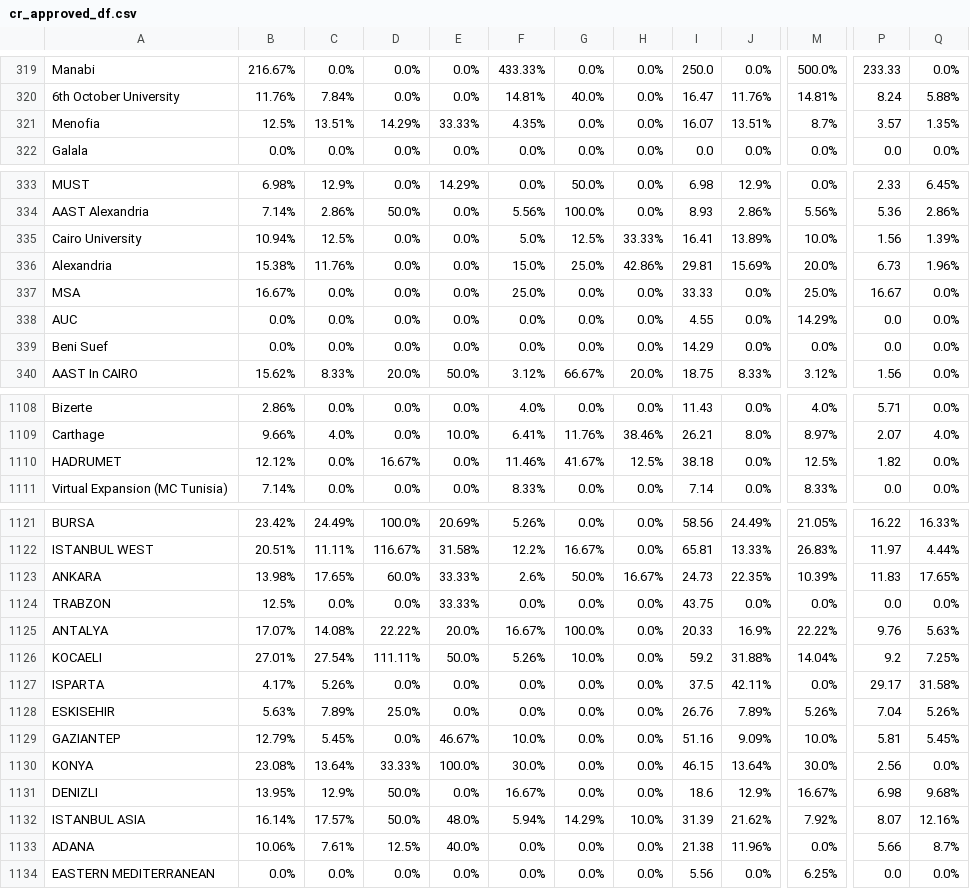
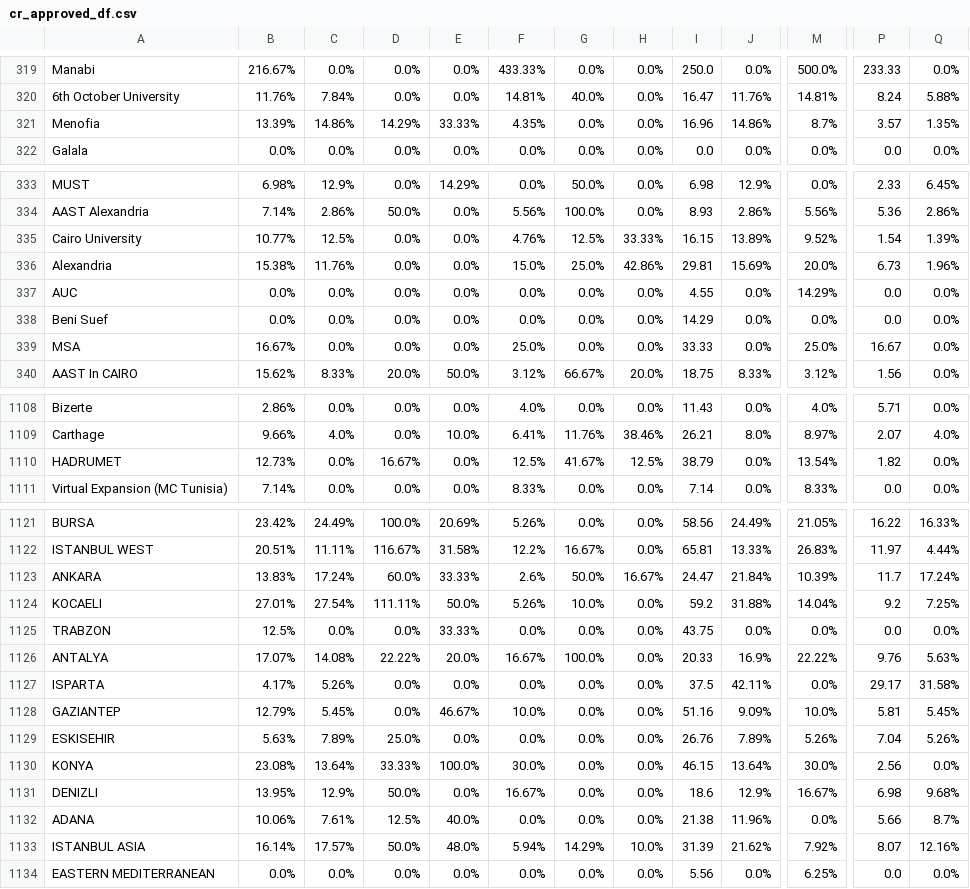
Before and after one commit to AIESEC-LK/data-pipeline, a CSV file: cr_approved_df.csv, drawn as a sheet; only a part is shown, gaps mark what is left out; the diff covers the shown part only; the diff names each change by its address in the sheet, - before the commit and + after, or states it on an @@ line.

```diff
--- a/cr_approved_df.csv
+++ b/cr_approved_df.csv
-B321: 12.5%
+B321: 13.39%
-C321: 13.51%
+C321: 14.86%
-I321: 16.07
+I321: 16.96
-J321: 13.51%
+J321: 14.86%
-B335: 10.94%
+B335: 10.77%
-F335: 5.0%
+F335: 4.76%
-I335: 16.41
+I335: 16.15
-M335: 10.0%
+M335: 9.52%
-P335: 1.56
+P335: 1.54
@@ row 337 moved to row 339: MSA @@
-B1110: 12.12%
+B1110: 12.73%
-F1110: 11.46%
+F1110: 12.5%
-I1110: 38.18
+I1110: 38.79
-M1110: 12.5%
+M1110: 13.54%
-B1123: 13.98%
+B1123: 13.83%
-C1123: 17.65%
+C1123: 17.24%
-I1123: 24.73
+I1123: 24.47
-J1123: 22.35%
+J1123: 21.84%
-P1123: 11.83
+P1123: 11.7
-Q1123: 17.65%
+Q1123: 17.24%
@@ row 1126 moved to row 1124: KOCAELI @@
@@ row 1129 moved to row 1128: GAZIANTEP @@
@@ row 1133 moved to row 1132: ADANA @@
```
Also changed, not shown: 39 moved rows elsewhere in this file, abs_df.csv, cr_accepted_df.csv, 3 other files.
